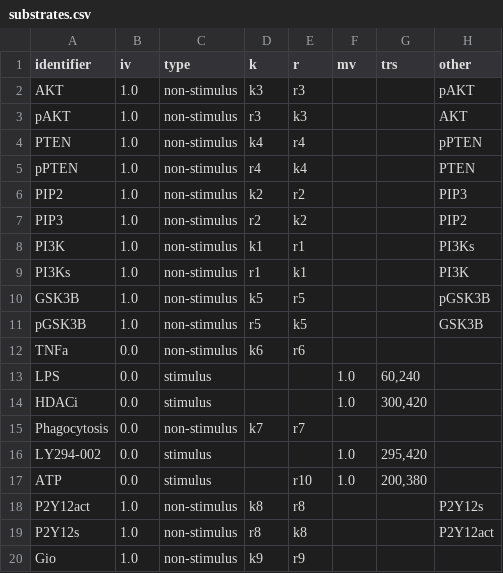
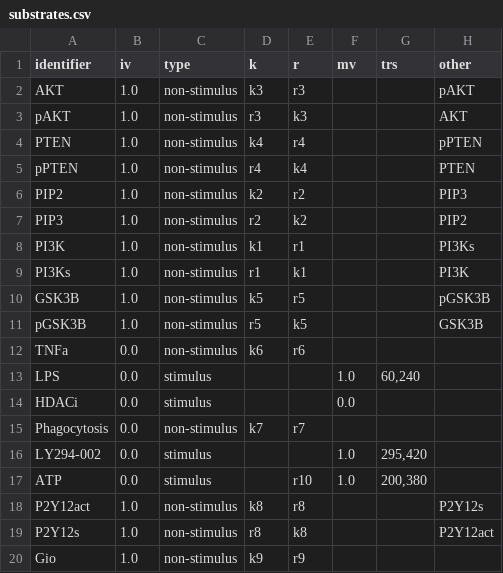
Before and after one commit to rsethi21/na_for_systems_bio, a CSV file: data/substrates.csv, drawn as a sheet.

```diff
--- a/data/substrates.csv
+++ b/data/substrates.csv
@@ -13,3 +13,3 @@ identifier,iv,type,k,r,mv,trs,other
 "LPS",0.0,"stimulus",,,1.0,"60,240",
-"HDACi",0.0,"stimulus",,,1.0,"300,420",
+"HDACi",0.0,"stimulus",,,0.0,,
 "Phagocytosis",0.0,"non-stimulus","k7","r7",,,
```
Also changed, not shown: output/data.csv, 1 other file.
